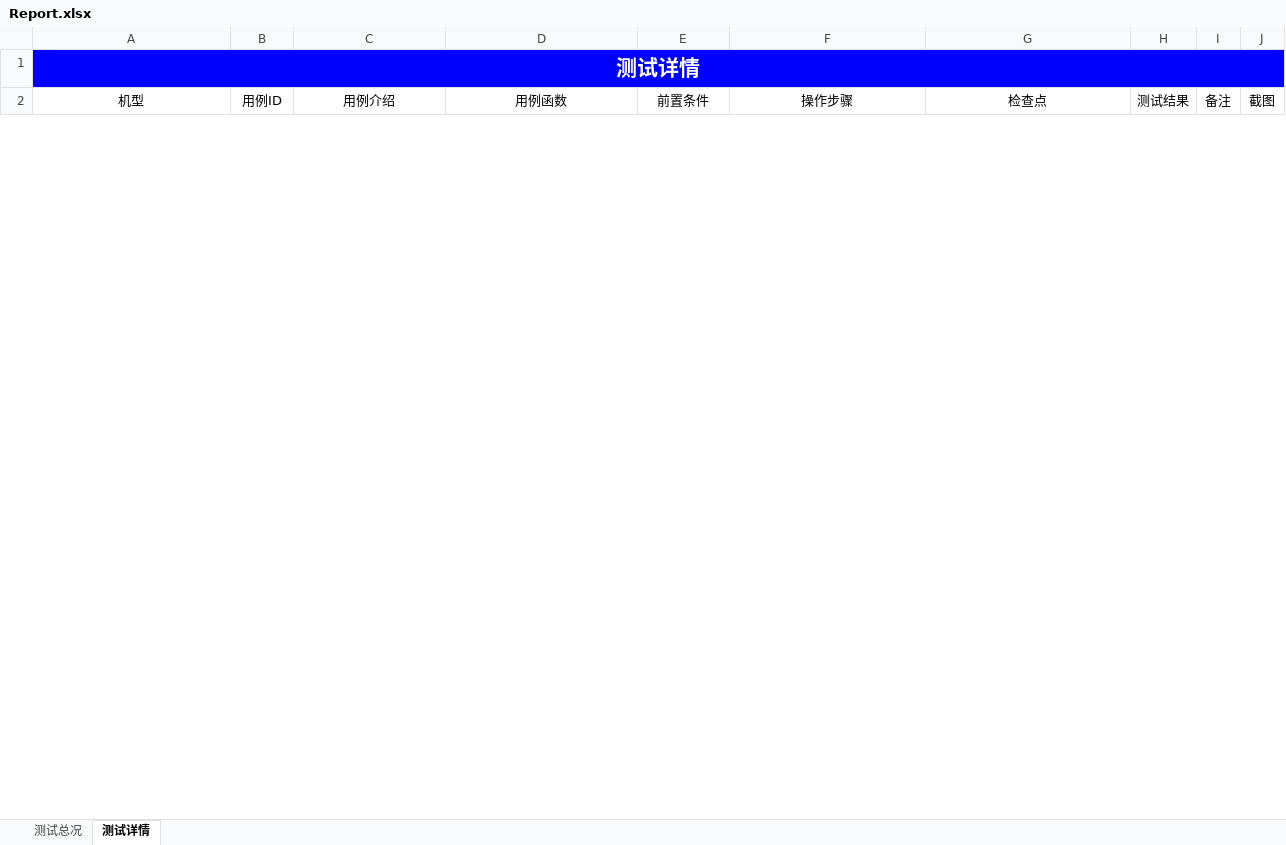
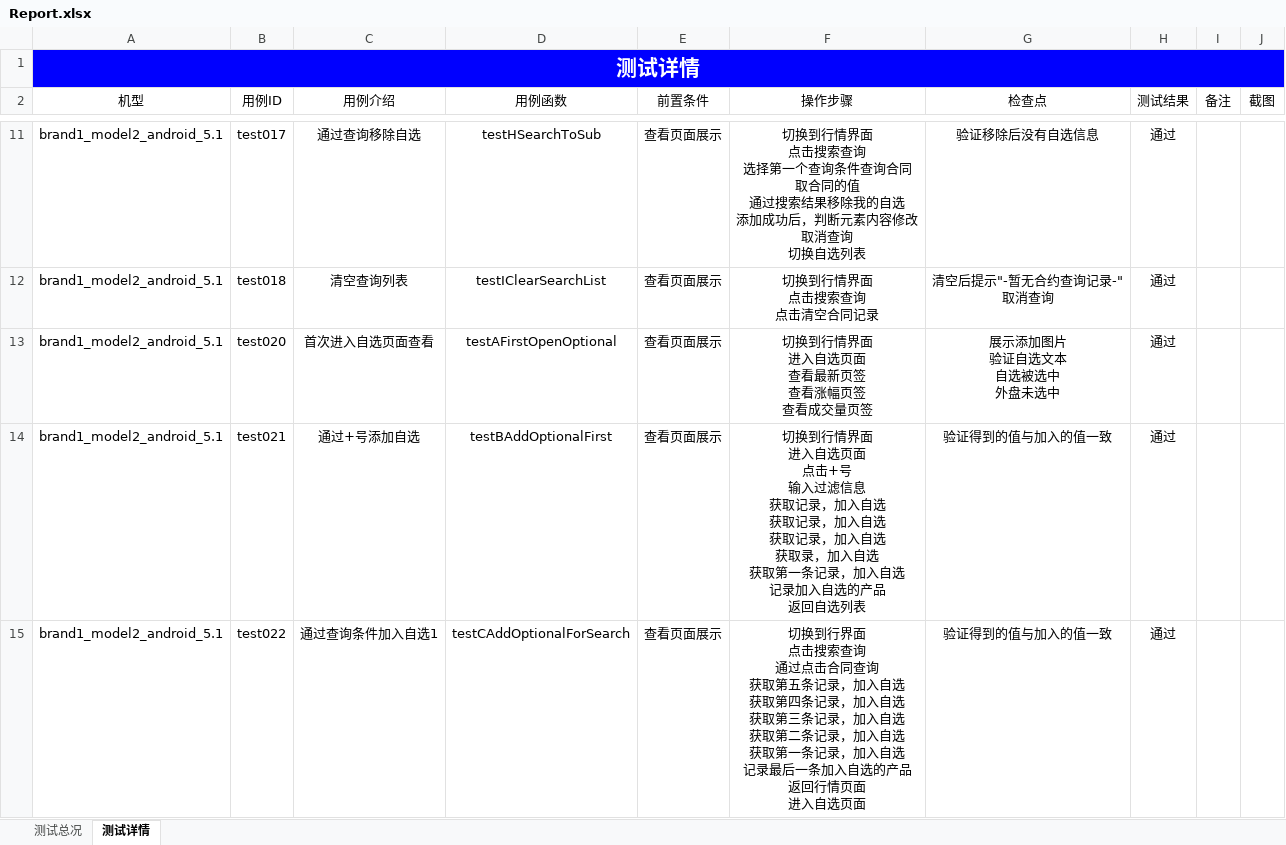
Before and after one commit to leila-wu/pythonAppium, an Excel workbook: Report/Report.xlsx, sheet 测试详情, drawn as a sheet; only a part is shown, gaps mark what is left out; values as stored, in another font and other column widths than the file's, no borders; charts and pictures not drawn; ↵ is a line break in a cell; the diff covers the shown part only; the diff names each change by its address in the sheet, - before the commit and + after, or states it on an @@ line.

```diff
--- a/Report/Report.xlsx (sheet 测试详情)
+++ b/Report/Report.xlsx (sheet 测试详情)
+row 11: brand1_model2_android_5.1 | test017 | 通过查询移除自选 | testHSearchToSub | 查看页面展示 | 切换到行情界面 ↵ 点击搜索查询 ↵ 选择第一个查询条件查询合同 ↵ 取合同的值 ↵ 通过搜索结果移除我的自选 ↵ 添加成功后，判断元素内容修改 ↵ 取消查询 ↵ 切换自选列表 | 验证移除后没有自选信息 | 通过
+row 12: brand1_model2_android_5.1 | test018 | 清空查询列表 | testIClearSearchList | 查看页面展示 | 切换到行情界面 ↵ 点击搜索查询 ↵ 点击清空合同记录 | 清空后提示"-暂无合约查询记录-" ↵ 取消查询 | 通过
+row 13: brand1_model2_android_5.1 | test020 | 首次进入自选页面查看 | testAFirstOpenOptional | 查看页面展示 | 切换到行情界面 ↵ 进入自选页面 ↵ 查看最新页签 ↵ 查看涨幅页签 ↵ 查看成交量页签 | 展示添加图片 ↵ 验证自选文本 ↵ 自选被选中 ↵ 外盘未选中 | 通过
+row 14: brand1_model2_android_5.1 | test021 | 通过+号添加自选 | testBAddOptionalFirst | 查看页面展示 | 切换到行情界面 ↵ 进入自选页面 ↵ 点击+号 ↵ 输入过滤信息 ↵ 获取记录，加入自选 ↵ 获取记录，加入自选 ↵ 获取记录，加入自选 ↵ 获取录，加入自选 ↵ 获取第一条记录，加入自选 ↵ 记录加入自选的产品 ↵ 返回自选列表 | 验证得到的值与加入的值一致 | 通过
+row 15: brand1_model2_android_5.1 | test022 | 通过查询条件加入自选1 | testCAddOptionalForSearch | 查看页面展示 | 切换到行界面 ↵ 点击搜索查询 ↵ 通过点击合同查询 ↵ 获取第五条记录，加入自选 ↵ 获取第四条记录，加入自选 ↵ 获取第三条记录，加入自选 ↵ 获取第二条记录，加入自选 ↵ 获取第一条记录，加入自选 ↵ 记录最后一条加入自选的产品 ↵ 返回行情页面 ↵ 进入自选页面 | 验证得到的值与加入的值一致 | 通过
```
Also changed, not shown: 37 added rows and 1 removed row elsewhere in this sheet, sheet 测试总况, charts or pictures, 18 other files.
